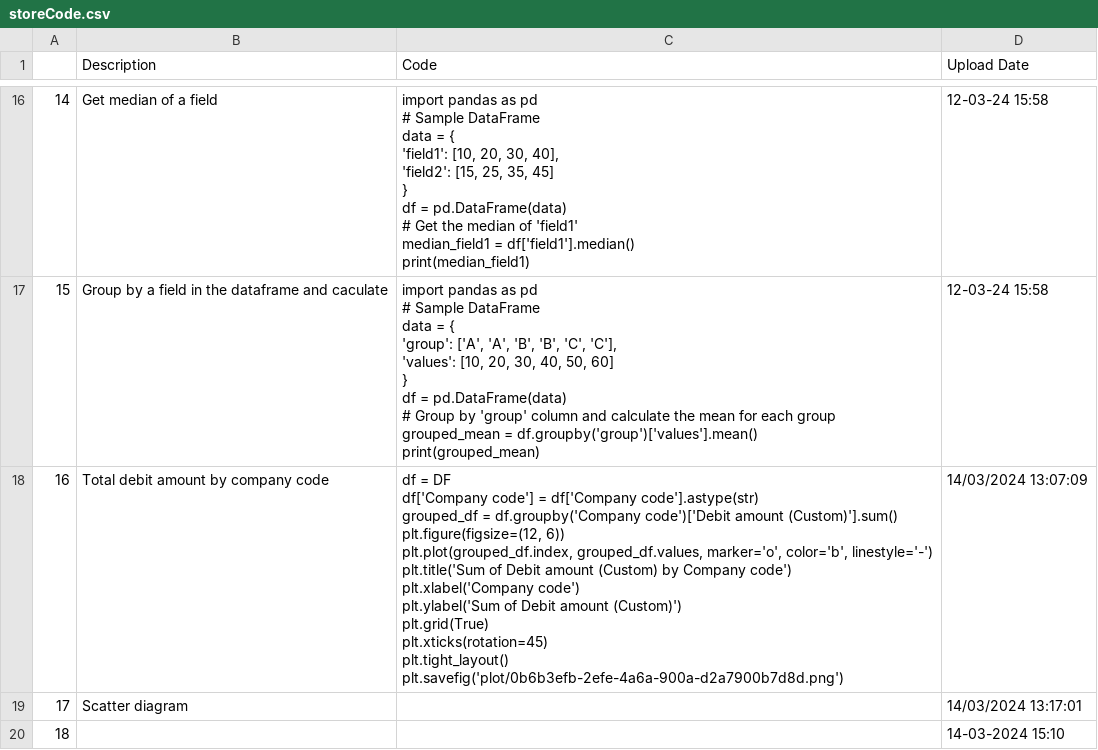
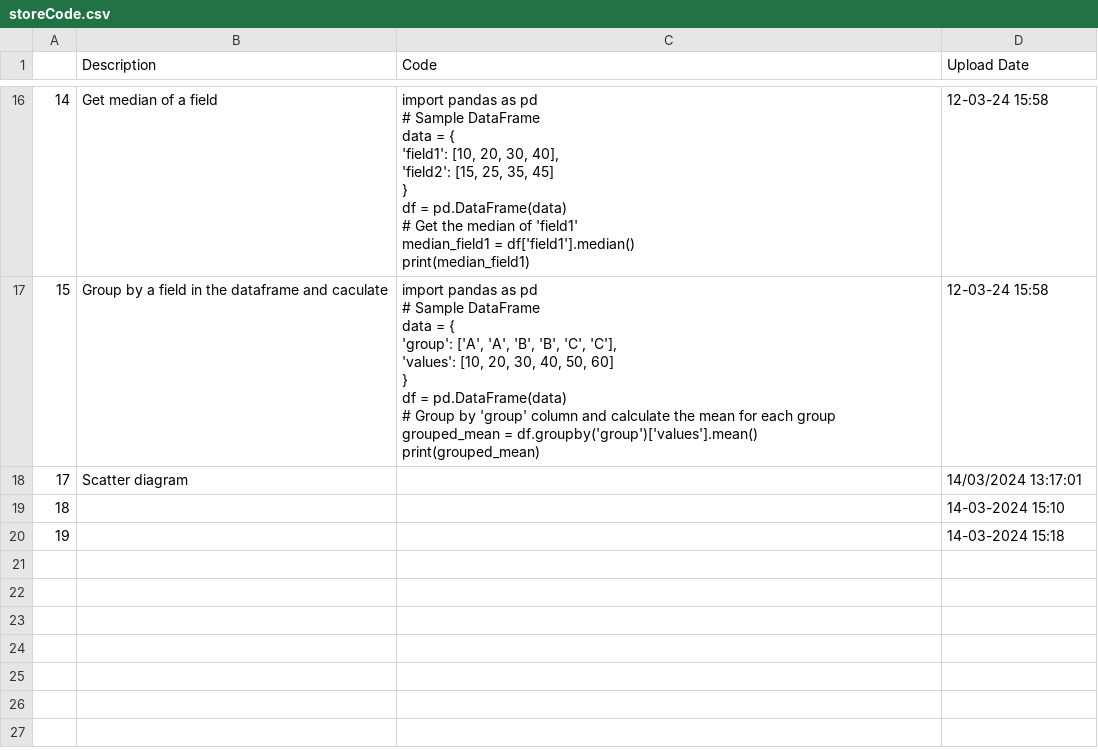
Before and after one commit to trannam710/codeShareRepo, a CSV file: data/storeCode.csv, drawn as a sheet; only a part is shown, gaps mark what is left out; the shorter side is filled out with more unchanged rows.

Commit message:
update

```diff
--- a/data/storeCode.csv
+++ b/data/storeCode.csv
@@ -255,14 +255,2 @@ grouped_mean = df.groupby('group')['values'].mean()
 print(grouped_mean)",12-03-24 15:58
-16,Total debit amount by company code,"df = DF
-df['Company code'] = df['Company code'].astype(str)
-grouped_df = df.groupby('Company code')['Debit amount (Custom)'].sum()
-plt.figure(figsize=(12, 6))
-plt.plot(grouped_df.index, grouped_df.values, marker='o', color='b', linestyle='-')
-plt.title('Sum of Debit amount (Custom) by Company code')
-plt.xlabel('Company code')
-plt.ylabel('Sum of Debit amount (Custom)')
-plt.grid(True)
-plt.xticks(rotation=45)
-plt.tight_layout()
-plt.savefig('plot/0b6b3efb-2efe-4a6a-900a-d2a7900b7d8d.png')",14/03/2024 13:07:09
 17,Scatter diagram,,14/03/2024 13:17:01
```
